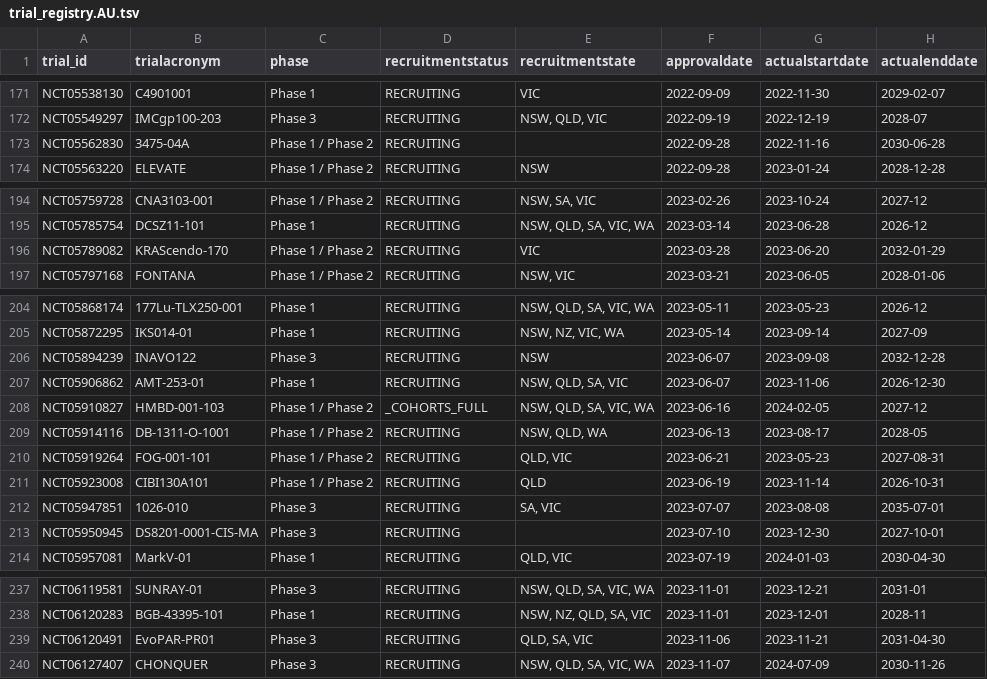
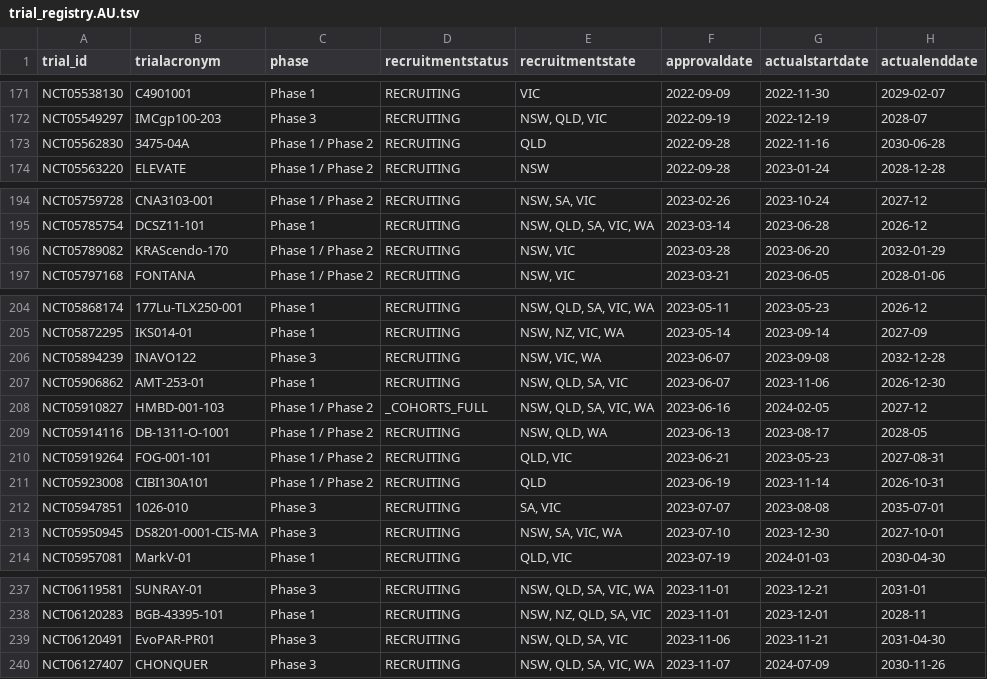
Before and after one commit to fpylin/POTTR, a TSV file: data/trial_registry.AU.tsv, drawn as a sheet; only a part is shown, gaps mark what is left out; the diff covers the shown part only; the diff names each change by its address in the sheet, - before the commit and + after, or states it on an @@ line.

```diff
--- a/data/trial_registry.AU.tsv
+++ b/data/trial_registry.AU.tsv
-E173 (recruitmentstate): (empty)
+E173 (recruitmentstate): QLD
-E196 (recruitmentstate): VIC
+E196 (recruitmentstate): NSW, VIC
-E206 (recruitmentstate): NSW
+E206 (recruitmentstate): NSW, VIC, WA
-E213 (recruitmentstate): (empty)
+E213 (recruitmentstate): NSW, SA, VIC, WA
-E239 (recruitmentstate): QLD, SA, VIC
+E239 (recruitmentstate): NSW, QLD, SA, VIC
```
Also changed, not shown: 34 edited cells elsewhere in this file, 1 other file.
